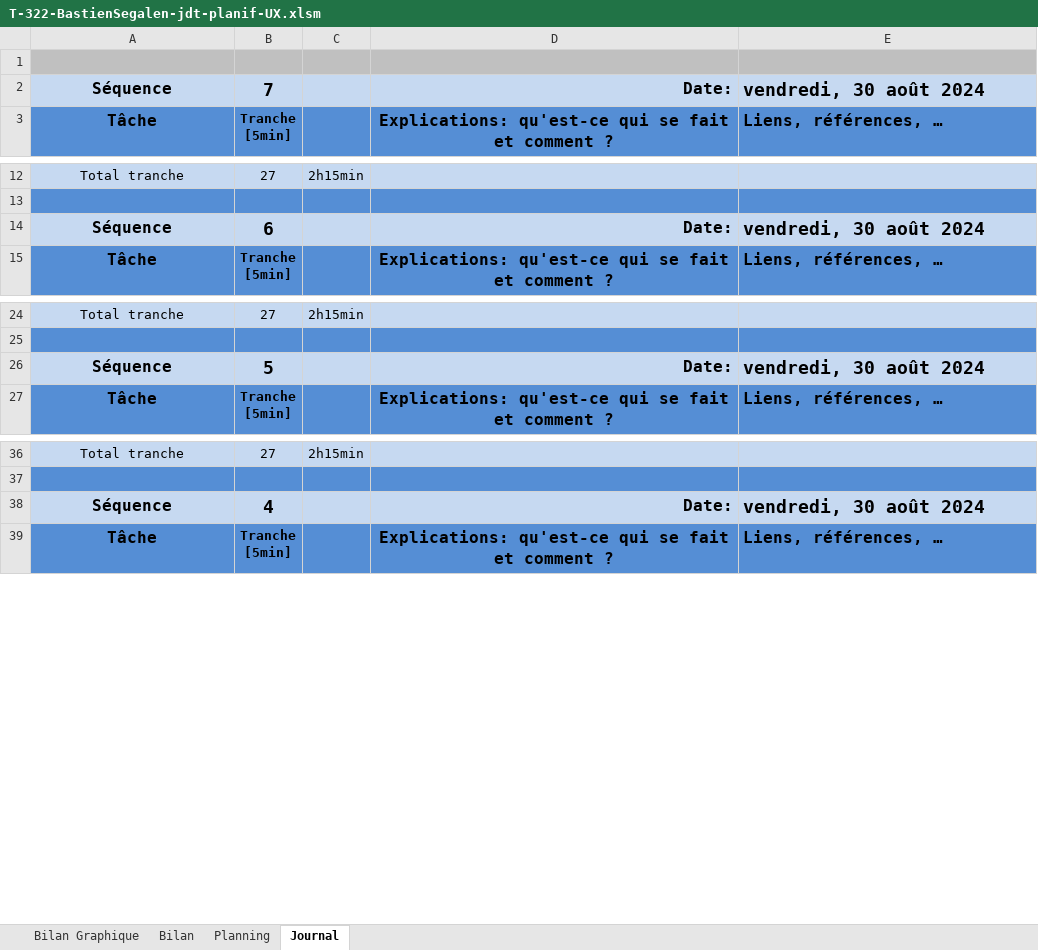
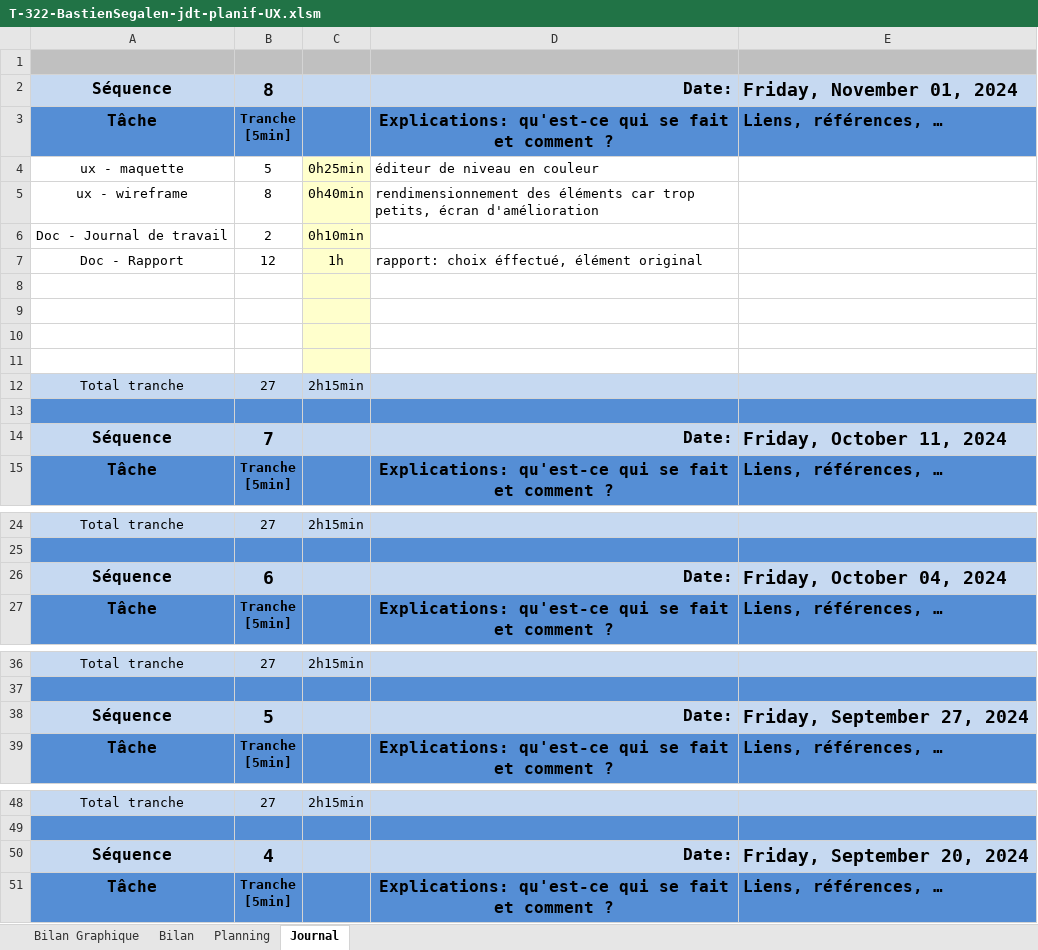
Before and after one commit to po77qxd/bastien-shoot-me-up, an Excel workbook: T-322-BastienSegalen-jdt-planif-UX.xlsm, sheet Journal, drawn as a sheet; only a part is shown, gaps mark what is left out; values as stored, in another font and other column widths than the file's, no borders; charts and pictures and conditional formats not drawn; 1 other sheet too large or unreadable and not compared; addresses are those after the commit; ↵ is a line break in a cell; the diff covers the shown part only; the diff names each change by its address in the sheet, - before the commit and + after, or states it on an @@ line.

Commit message:
add figma maquette, update rapport and jdt, add class diagram

```diff
--- a/T-322-BastienSegalen-jdt-planif-UX.xlsm (sheet Journal)
+++ b/T-322-BastienSegalen-jdt-planif-UX.xlsm (sheet Journal)
+row 2: Séquence | 8 |  | Date: | Friday, November 01, 2024
+row 3: Tâche | Tranche ↵ [5min] |  | Explications: qu'est-ce qui se fait et comment ? | Liens, références, …
+row 4: ux - maquette | 5 | 0h25min | éditeur de niveau en couleur
+row 5: ux - wireframe | 8 | 0h40min | rendimensionnement des éléments car trop petits, écran d'amélioration
+row 6: Doc - Journal de travail | 2 | 0h10min
+row 7: Doc - Rapport | 12 | 1h | rapport: choix éffectué, élément original
+row 8: (empty)
+row 9: (empty)
+row 10: (empty)
+row 11: (empty)
+row 12: Total tranche | 27 | 2h15min
+row 13: (empty)
-E14: vendredi, 30 août 2024
+E14: Friday, October 11, 2024
-E26: vendredi, 30 août 2024
+E26: Friday, October 04, 2024
-E38: vendredi, 30 août 2024
+E38: Friday, September 27, 2024
-E50: vendredi, 30 août 2024
+E50: Friday, September 20, 2024
```
Also changed, not shown: 3 edited cells elsewhere in this sheet, sheet Planning, formulas that keep their value, charts or pictures, 23 other files.
